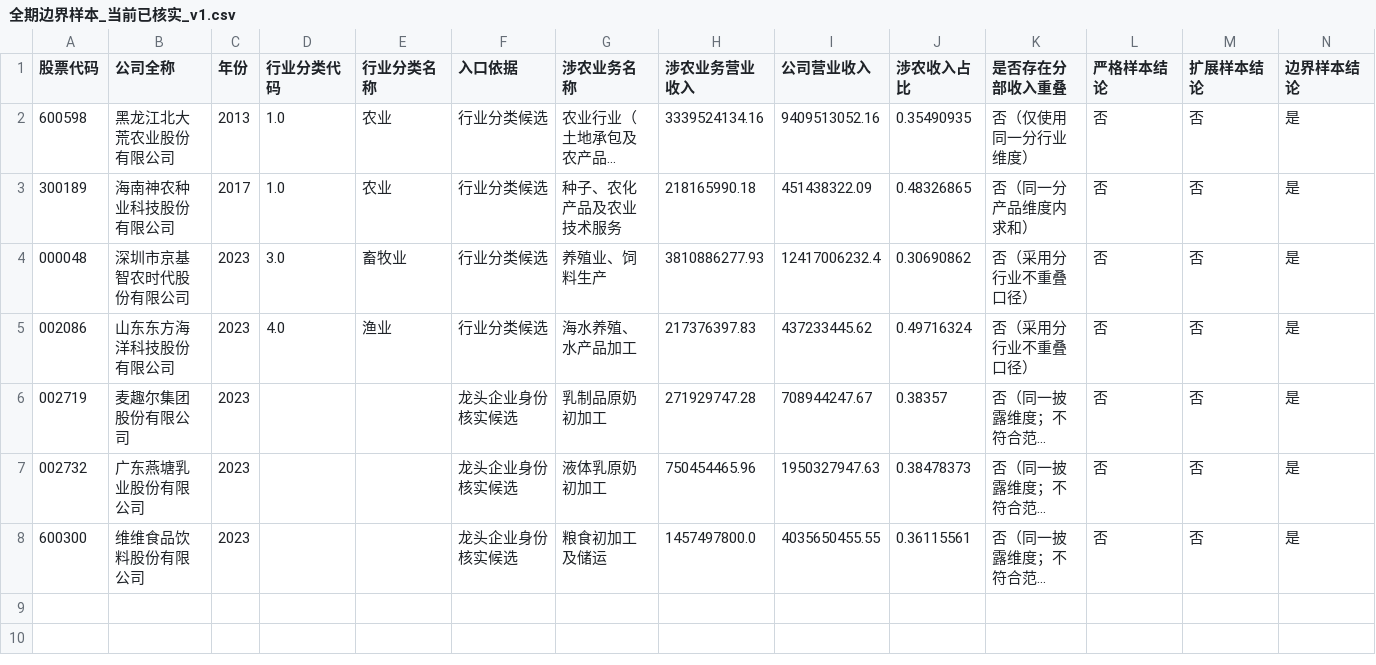
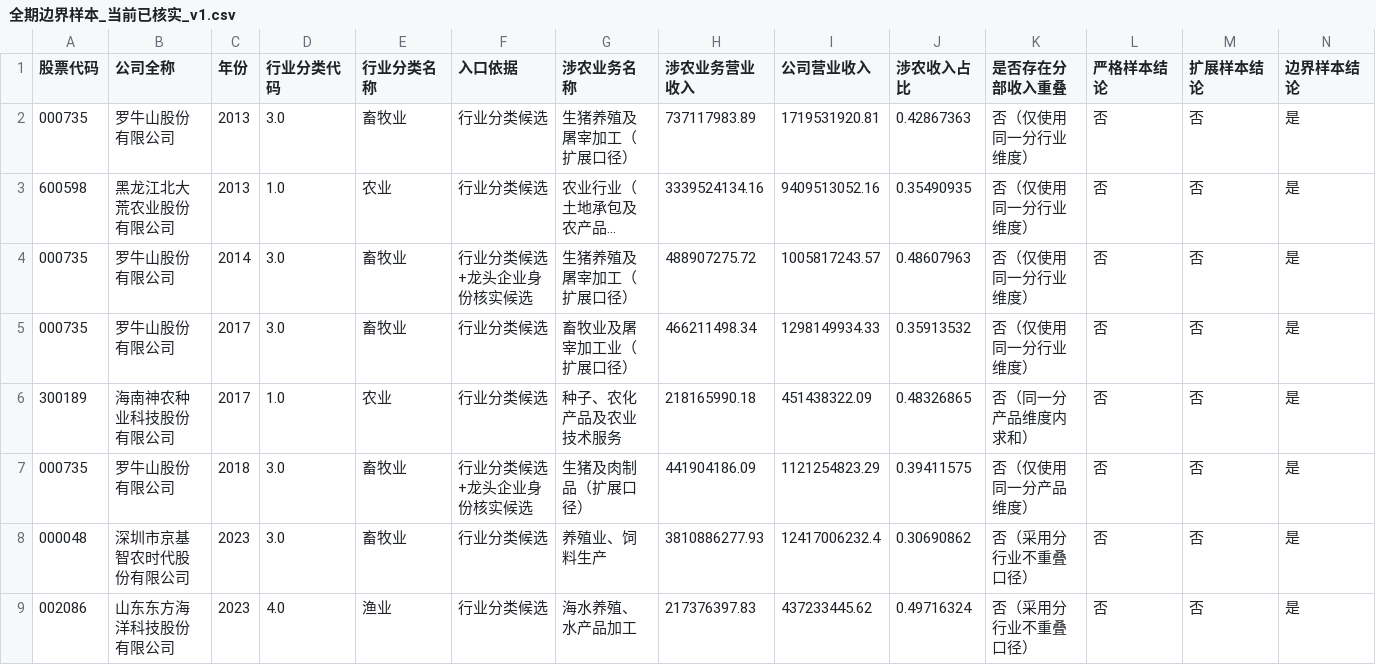
Before and after one commit to ABC-work/patient-capital-agri-thesis-data, a CSV file: outputs/全期边界样本_当前已核实_v1.csv, drawn as a sheet; only a part is shown; the shorter side is filled out with more unchanged rows; long unchanged cells end in …; rows hold the shown columns only; the diff names each change by its address in the sheet, - before the commit and + after, or states it on an @@ line.

```diff
--- a/outputs/全期边界样本_当前已核实_v1.csv
+++ b/outputs/全期边界样本_当前已核实_v1.csv
+row 2: 000735 | 罗牛山股份有限公司 | 2013 | 3.0 | 畜牧业 | 行业分类候选 | 生猪养殖及屠宰加工（扩展口径） | 737117983.89 | 1719531920.81 | 0.42867363 | 否（仅使用同一分行业维度） | 否 | 否 | 是
+row 4: 000735 | 罗牛山股份有限公司 | 2014 | 3.0 | 畜牧业 | 行业分类候选+龙头企业身份核实候选 | 生猪养殖及屠宰加工（扩展口径） | 488907275.72 | 1005817243.57 | 0.48607963 | 否（仅使用同一分行业维度） | 否 | 否 | 是
+row 5: 000735 | 罗牛山股份有限公司 | 2017 | 3.0 | 畜牧业 | 行业分类候选 | 畜牧业及屠宰加工业（扩展口径） | 466211498.34 | 1298149934.33 | 0.35913532 | 否（仅使用同一分行业维度） | 否 | 否 | 是
+row 7: 000735 | 罗牛山股份有限公司 | 2018 | 3.0 | 畜牧业 | 行业分类候选+龙头企业身份核实候选 | 生猪及肉制品（扩展口径） | 441904186.09 | 1121254823.29 | 0.39411575 | 否（仅使用同一分产品维度） | 否 | 否 | 是
```
Also changed, not shown: outputs/全期严格样本_剔除已知ST退整_暂定回归入口_v1.csv, outputs/全期严格样本_当前已核实_v1.csv, 7 other files.
